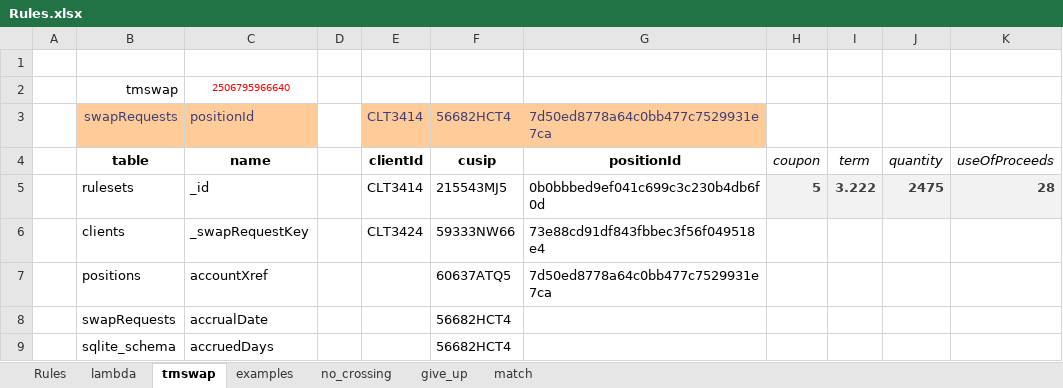
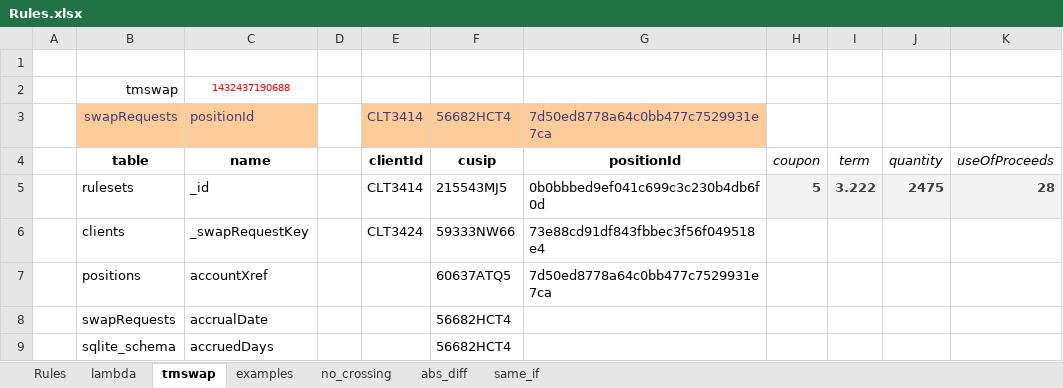
Before and after one commit to xlladdins/xll_sqlite, an Excel workbook: Rules.xlsx, sheet tmswap, drawn as a sheet; only a part is shown; values as stored, in another font and other column widths than the file's, no borders; the diff names each change by its address in the sheet, - before the commit and + after, or states it on an @@ line.

```diff
--- a/Rules.xlsx (sheet tmswap)
+++ b/Rules.xlsx (sheet tmswap)
-sheet tab: give_up
+sheet tab: abs_diff
-sheet tab: match
+sheet tab: same_if
-C2: 2506795966640
+C2: 1432437190688
```
Also changed, not shown: sheet no_crossing, sheet abs_diff, sheet same_if, 1 other file.
